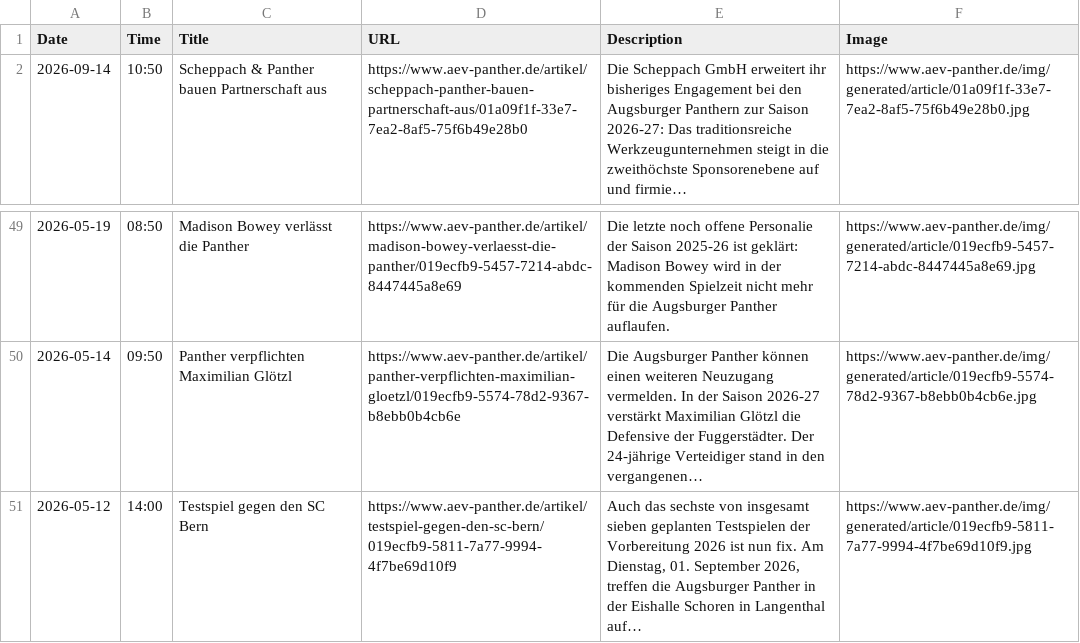
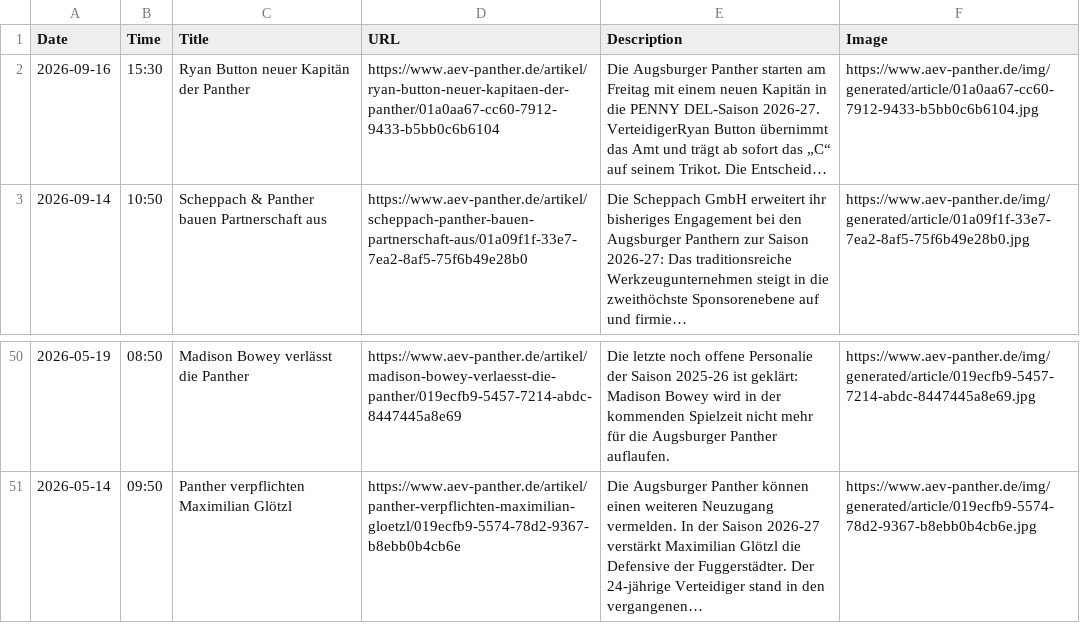
Before and after one commit to bennokress/rss-feeds, a TSV file: Augsburger Panther/articles.tsv, drawn as a sheet; only a part is shown, gaps mark what is left out; removed rows and columns are numbered as before the commit, all else as after; the diff names each change by its address in the sheet, - before the commit and + after, or states it on an @@ line.

```diff
--- a/Augsburger Panther/articles.tsv
+++ b/Augsburger Panther/articles.tsv
+row 2: 2026-09-16 | 15:30 | Ryan Button neuer Kapitän der Panther | https://www.aev-panther.de/artikel/ryan-button-neuer-kapitaen-der-panther/01a0aa67-cc60-7912-9433-b5bb0c6b6104 | Die Augsburger Panther starten am Freitag mit einem neuen Kapitän in die PENNY DEL-Saison 2026-27. VerteidigerRyan Button übernimmt das Amt und trägt ab sofort das „C“ auf seinem Trikot. Die Entscheid… | https://www.aev-panther.de/img/generated/article/01a0aa67-cc60-7912-9433-b5bb0c6b6104.jpg
-row 51: 2026-05-12 | 14:00 | Testspiel gegen den SC Bern | https://www.aev-panther.de/artikel/testspiel-gegen-den-sc-bern/019ecfb9-5811-7a77-9994-4f7be69d10f9 | Auch das sechste von insgesamt sieben geplanten Testspielen der Vorbereitung 2026 ist nun fix. Am Dienstag, 01. September 2026, treffen die Augsburger Panther in der Eishalle Schoren in Langenthal auf… | https://www.aev-panther.de/img/generated/article/019ecfb9-5811-7a77-9994-4f7be69d10f9.jpg
```
Also changed, not shown: 1 other file.
